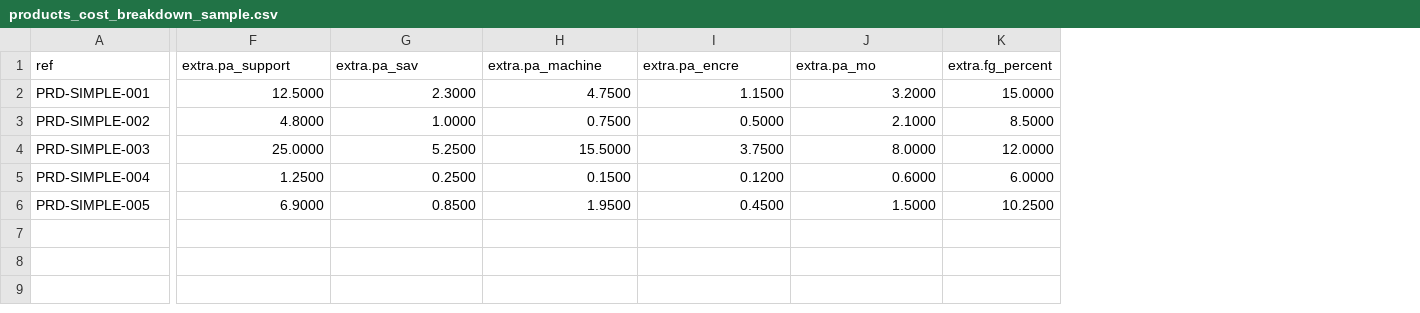
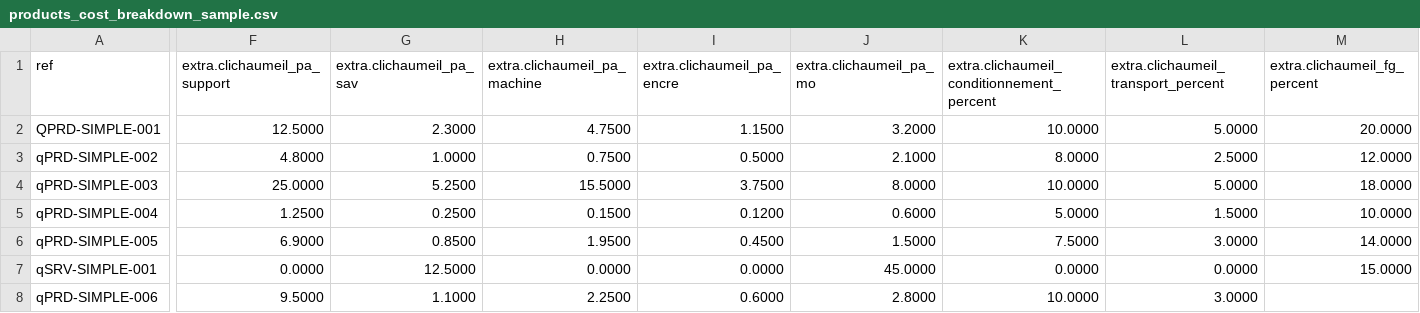
Before and after one commit to atm-corentin/dolibarr, a CSV file: import_samples/products_cost_breakdown_sample.csv, drawn as a sheet; only a part is shown, gaps mark what is left out; removed rows and columns are numbered as before the commit, all else as after; rows hold the shown columns only; the diff names each change by its address in the sheet, - before the commit and + after, or states it on an @@ line.

Commit message:
NEW: Add services for CliChaumeil product cost breakdown calculations and UI enhancements
- **New Classes**: Introduced the following new classes to extend cost breakdown functionality:
  - `CliChaumeilProductCostImportService`: Handles import payload application on product extrafields and synchronizes final costs.
  - `CliChaumeilProductCostViewRenderer`: Renders cost breakdown fields in the supplier price tab while hiding duplicate fields on the product card for better UI experience.
  - `CostBreakdownInput`: Immutable DTO defining input contract for cost calculations.
  - `CostBreakdownResult`: Immutable DTO defining output contract for cost calculations.
- **Features**:
  - Support for new extrafields (e.g., `conditionnement_percent`, `transport_percent`, `fg_percent`) to enable expanded cost calculations.
  - Virtual cost breakdown (`total costs`) field computation, without database persistence, following normalization and rounding rules.
  - Automatic cost synchronization during imports and UI updates.
  - Added client-side tools to hide redundant cost breakdown fields on the product card while maintaining UI clarity in supplier pricing tabs.
- **Technical Improvements**:
  - Ensured strict typing across services and DTOs (`declare(strict_types=1)`).
  - Clean separation of concerns: distinct classes for orchestration (`ImportService`), rendering (`ViewRenderer`), and calculation (`CostBreakdown` DTOs).
  - Modular and reusable structure to improve maintainability and readability.
- **Documentation**: Added a comprehensive implementation plan as `ProductCostBreakdownImplementationPlan.md` to clarify details on architecture, formulas, and database handling.

```diff
--- a/import_samples/products_cost_breakdown_sample.csv
+++ b/import_samples/products_cost_breakdown_sample.csv
-column K (extra.fg_percent), rows 2-6: 15.0000 | 8.5000 | 12.0000 | 6.0000 | 10.2500
+column K, rows 1-6: extra.clichaumeil_conditionnement_percent | 10.0000 | 8.0000 | 10.0000 | 5.0000 | 7.5000
+column L, rows 1-6: extra.clichaumeil_transport_percent | 5.0000 | 2.5000 | 5.0000 | 1.5000 | 3.0000
+column M (extra.clichaumeil_fg_percent), rows 2-6: 20.0000 | 12.0000 | 18.0000 | 10.0000 | 14.0000
-F1: extra.pa_support
+F1: extra.clichaumeil_pa_support
-G1: extra.pa_sav
+G1: extra.clichaumeil_pa_sav
-H1: extra.pa_machine
+H1: extra.clichaumeil_pa_machine
-I1: extra.pa_encre
+I1: extra.clichaumeil_pa_encre
-J1: extra.pa_mo
+J1: extra.clichaumeil_pa_mo
-A2 (ref): PRD-SIMPLE-001
+A2 (ref): QPRD-SIMPLE-001
-A3 (ref): PRD-SIMPLE-002
+A3 (ref): qPRD-SIMPLE-002
-A4 (ref): PRD-SIMPLE-003
+A4 (ref): qPRD-SIMPLE-003
-A5 (ref): PRD-SIMPLE-004
+A5 (ref): qPRD-SIMPLE-004
-A6 (ref): PRD-SIMPLE-005
+A6 (ref): qPRD-SIMPLE-005
+row 7: qSRV-SIMPLE-001 | 0.0000 | 12.5000 | 0.0000 | 0.0000 | 45.0000 | 0.0000 | 0.0000 | 15.0000
+row 8: qPRD-SIMPLE-006 | 9.5000 | 1.1000 | 2.2500 | 0.6000 | 2.8000 | 10.0000 | 3.0000
```
Also changed, not shown: import_samples/products_cost_breakdown_update_sample.csv, 15 other files.
